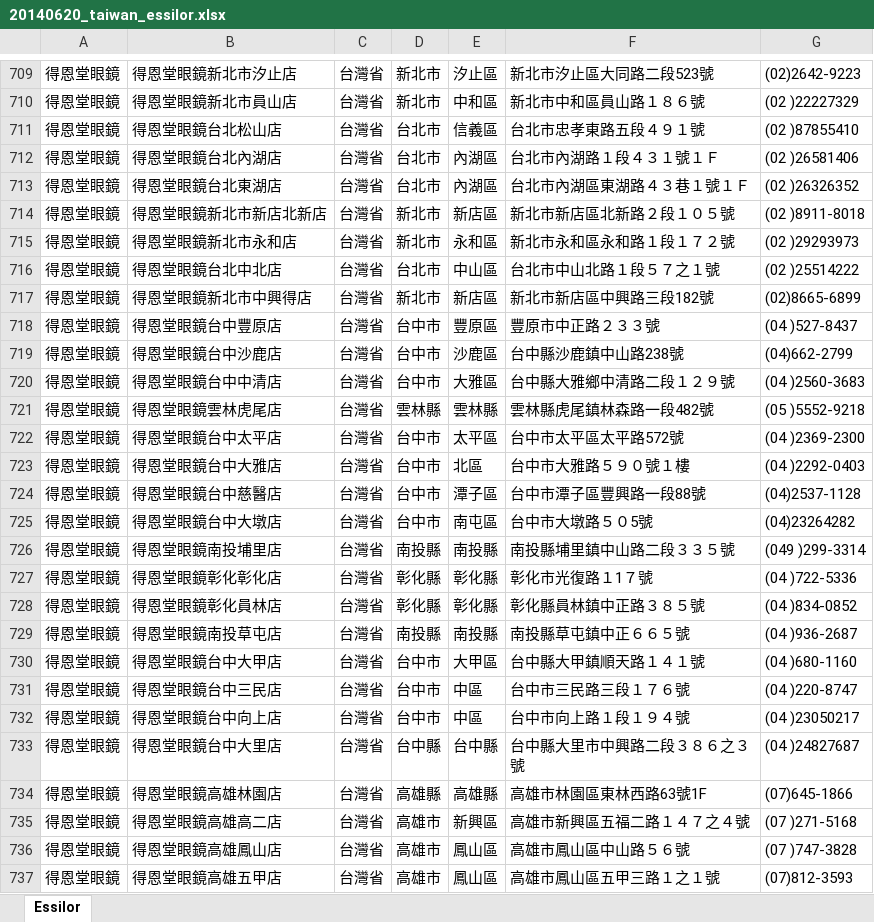
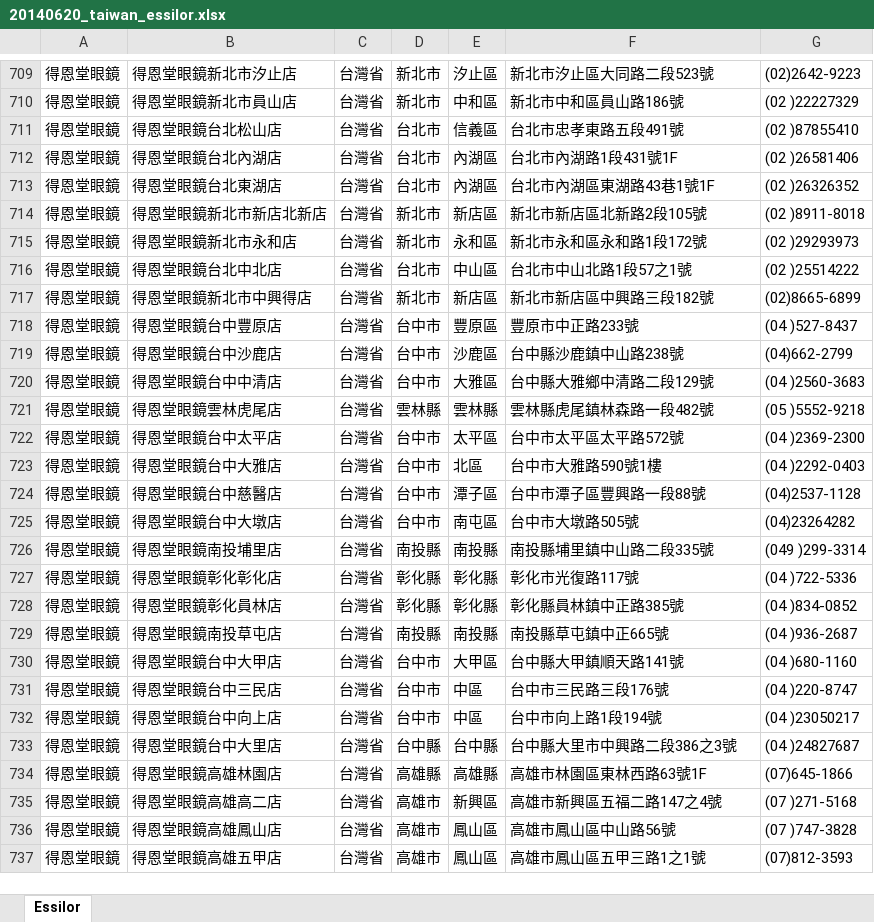
Before and after one commit to albin3/node_glass, an Excel workbook: scripts/20140620_taiwan_essilor.xlsx, sheet Essilor, drawn as a sheet; only a part is shown, gaps mark what is left out; values as stored, in another font and other column widths than the file's, no borders; the diff covers the shown part only; the diff names each change by its address in the sheet, - before the commit and + after, or states it on an @@ line.

```diff
--- a/scripts/20140620_taiwan_essilor.xlsx (sheet Essilor)
+++ b/scripts/20140620_taiwan_essilor.xlsx (sheet Essilor)
-F710: 新北市中和區員山路１８６號
+F710: 新北市中和區員山路186號
-F711: 台北市忠孝東路五段４９１號
+F711: 台北市忠孝東路五段491號
-F712: 台北市內湖路１段４３１號１Ｆ
+F712: 台北市內湖路1段431號1F
-F713: 台北市內湖區東湖路４３巷１號１Ｆ
+F713: 台北市內湖區東湖路43巷1號1F
-F714: 新北市新店區北新路２段１０５號
+F714: 新北市新店區北新路2段105號
-F715: 新北市永和區永和路１段１７２號
+F715: 新北市永和區永和路1段172號
-F716: 台北市中山北路１段５７之１號
+F716: 台北市中山北路1段57之1號
-F718: 豐原市中正路２３３號
+F718: 豐原市中正路233號
-F720: 台中縣大雅鄉中清路二段１２９號
+F720: 台中縣大雅鄉中清路二段129號
-F723: 台中市大雅路５９０號１樓
+F723: 台中市大雅路590號1樓
-F725: 台中市大墩路５０5號
+F725: 台中市大墩路505號
-F726: 南投縣埔里鎮中山路二段３３５號
+F726: 南投縣埔里鎮中山路二段335號
-F727: 彰化市光復路１1７號
+F727: 彰化市光復路117號
-F728: 彰化縣員林鎮中正路３８５號
+F728: 彰化縣員林鎮中正路385號
-F729: 南投縣草屯鎮中正６６５號
+F729: 南投縣草屯鎮中正665號
-F730: 台中縣大甲鎮順天路１４１號
+F730: 台中縣大甲鎮順天路141號
-F731: 台中市三民路三段１７６號
+F731: 台中市三民路三段176號
-F732: 台中市向上路１段１９４號
+F732: 台中市向上路1段194號
-F733: 台中縣大里市中興路二段３８６之３號
+F733: 台中縣大里市中興路二段386之3號
-F735: 高雄市新興區五福二路１４７之４號
+F735: 高雄市新興區五福二路147之4號
-F736: 高雄市鳳山區中山路５６號
+F736: 高雄市鳳山區中山路56號
-F737: 高雄市鳳山區五甲三路１之１號
+F737: 高雄市鳳山區五甲三路1之1號
```
Also changed, not shown: 152 edited cells elsewhere in this sheet, scripts/20140605_hongkong.xlsx, scripts/20140620_taiwan_nikon.xlsx.
